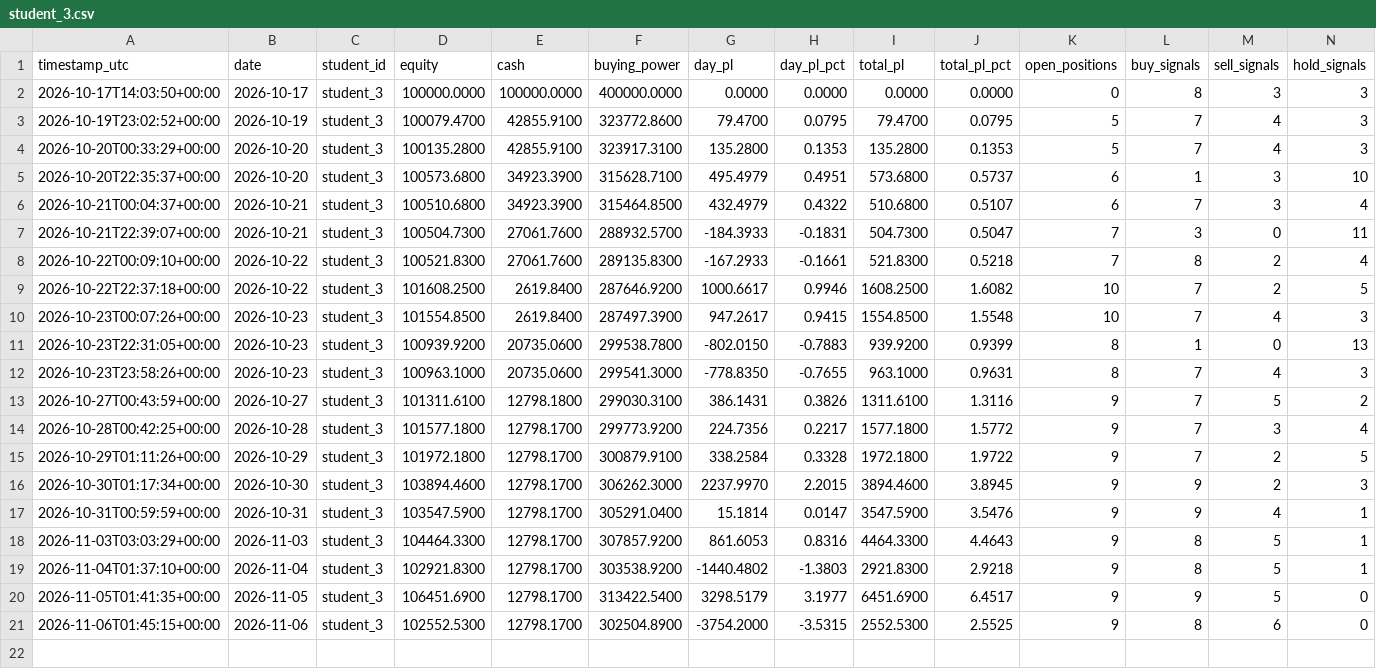
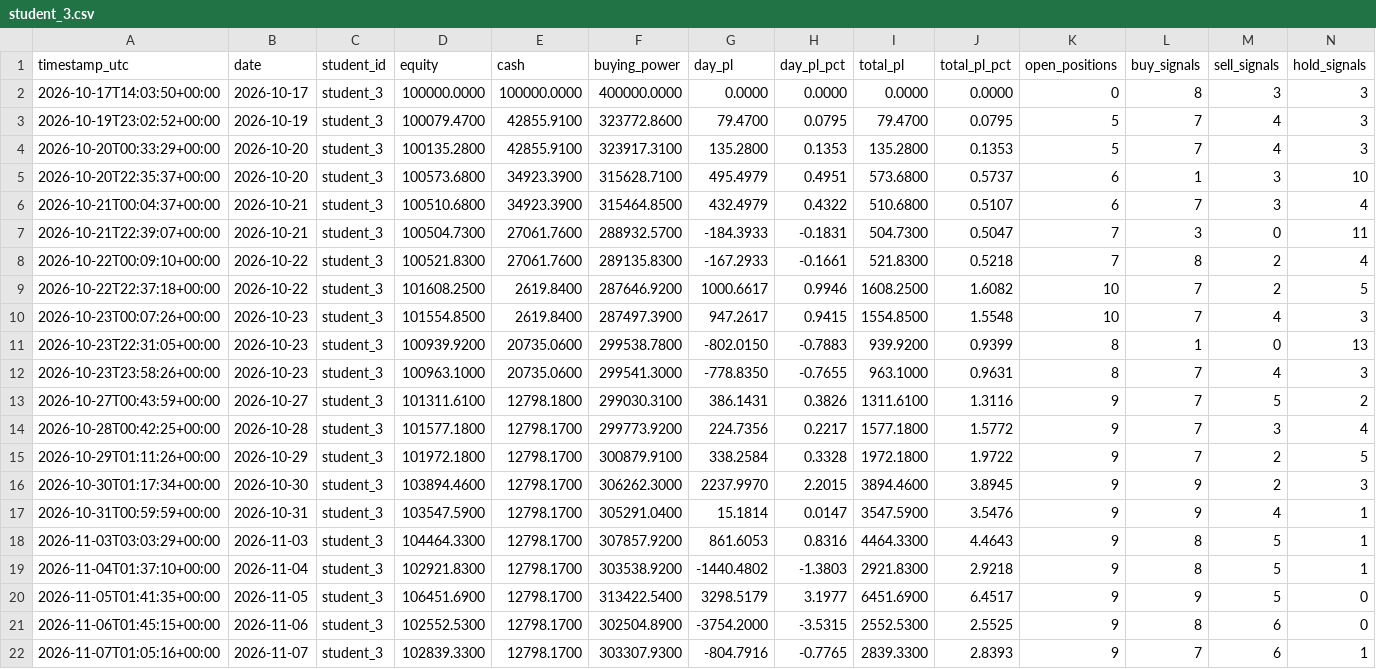
Before and after one commit to Anonymous-2924/ai-trading-system, a CSV file: trading-logs/student_3.csv, drawn as a sheet; only a part is shown; rows hold the shown columns only; the diff names each change by its address in the sheet, - before the commit and + after, or states it on an @@ line.

```diff
--- a/trading-logs/student_3.csv
+++ b/trading-logs/student_3.csv
+row 22: 2026-11-07T01:05:16+00:00 | 2026-11-07 | student_3 | 102839.3300 | 12798.1700 | 303307.9300 | -804.7916 | -0.7765 | 2839.3300 | 2.8393 | 9 | 7 | 6 | 1
```
Also changed, not shown: trading-logs/alpha_student_1.csv, trading-logs/alpha_student_2.csv, 11 other files.
